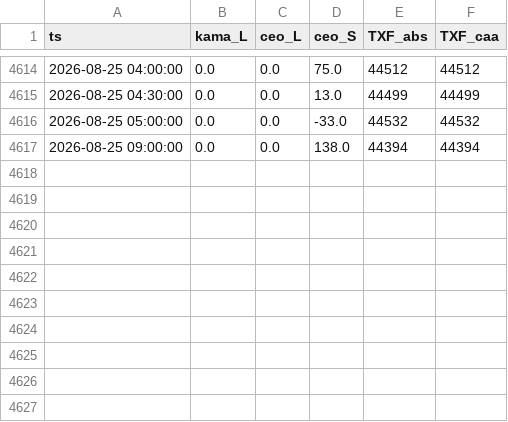
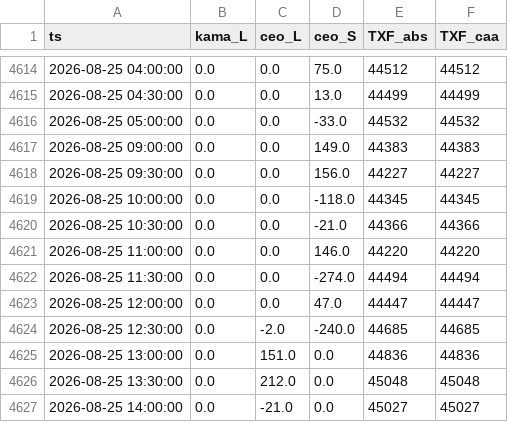
Before and after one commit to miYuz/2510001-site, a CSV file: txf_result.csv, drawn as a sheet; only a part is shown, gaps mark what is left out.

Commit message:
Daily Dashboard Data Update

```diff
--- a/txf_result.csv
+++ b/txf_result.csv
@@ -4616,2 +4616,12 @@ ts,kama_L,ceo_L,ceo_S,TXF_abs,TXF_caa
 2026-08-25 05:00:00,0.0,0.0,-33.0,44532,44532
-2026-08-25 09:00:00,0.0,0.0,138.0,44394,44394
+2026-08-25 09:00:00,0.0,0.0,149.0,44383,44383
+2026-08-25 09:30:00,0.0,0.0,156.0,44227,44227
+2026-08-25 10:00:00,0.0,0.0,-118.0,44345,44345
+2026-08-25 10:30:00,0.0,0.0,-21.0,44366,44366
+2026-08-25 11:00:00,0.0,0.0,146.0,44220,44220
+2026-08-25 11:30:00,0.0,0.0,-274.0,44494,44494
+2026-08-25 12:00:00,0.0,0.0,47.0,44447,44447
+2026-08-25 12:30:00,0.0,-2.0,-240.0,44685,44685
+2026-08-25 13:00:00,0.0,151.0,0.0,44836,44836
+2026-08-25 13:30:00,0.0,212.0,0.0,45048,45048
+2026-08-25 14:00:00,0.0,-21.0,0.0,45027,45027
```
